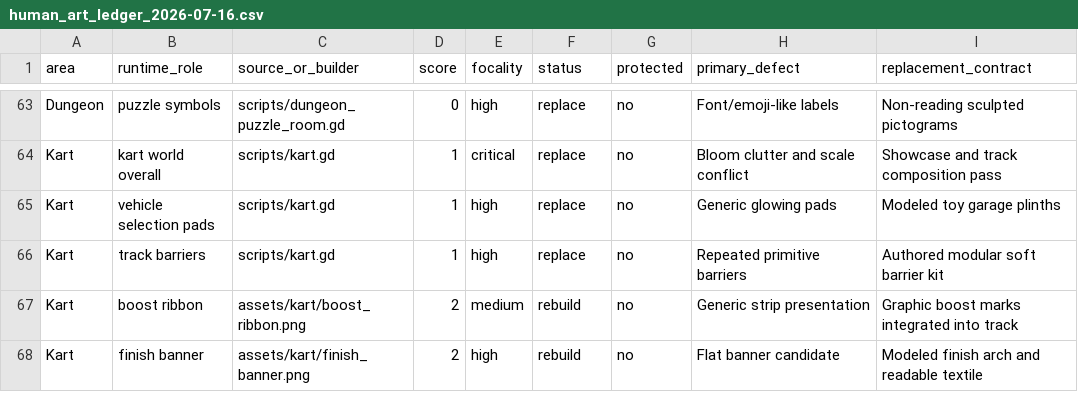
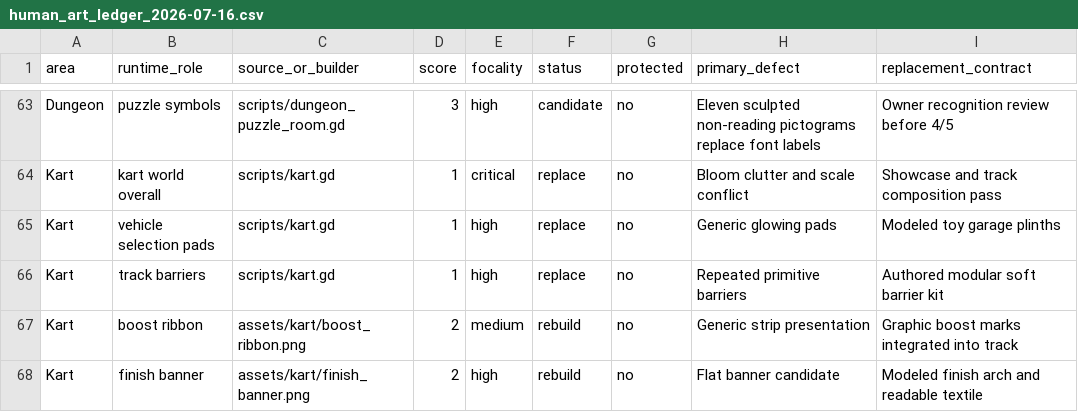
Before and after one commit to Ebonyks/mermaid-roshan-reef, a CSV file: audit/human_art_ledger_2026-07-16.csv, drawn as a sheet; only a part is shown, gaps mark what is left out; the diff covers the shown part only; the diff names each change by its address in the sheet, - before the commit and + after, or states it on an @@ line.

```diff
--- a/audit/human_art_ledger_2026-07-16.csv
+++ b/audit/human_art_ledger_2026-07-16.csv
-D63 (score): 0
+D63 (score): 3
-F63 (status): replace
+F63 (status): candidate
-H63 (primary_defect): Font/emoji-like labels
+H63 (primary_defect): Eleven sculpted non-reading pictograms replace font labels
-I63 (replacement_contract): Non-reading sculpted pictograms
+I63 (replacement_contract): Owner recognition review before 4/5
```
Also changed, not shown: 48 edited cells elsewhere in this file, 1 other file.
